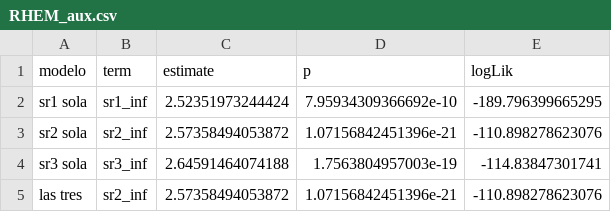
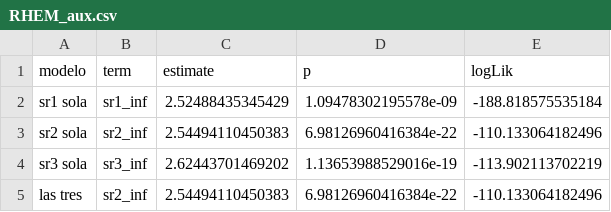
Before and after one commit to aoliveram/Networked-Influence-Chilean-Constitutional-Convention, a CSV file: results/tables/RHEM_aux.csv, drawn as a sheet.

```diff
--- a/results/tables/RHEM_aux.csv
+++ b/results/tables/RHEM_aux.csv
@@ -1,5 +1,5 @@
 "modelo","term","estimate","p","logLik"
-"sr1 sola","sr1_inf",2.52351973244424,7.95934309366692e-10,-189.796399665295
-"sr2 sola","sr2_inf",2.57358494053872,1.07156842451396e-21,-110.898278623076
-"sr3 sola","sr3_inf",2.64591464074188,1.7563804957003e-19,-114.83847301741
-"las tres","sr2_inf",2.57358494053872,1.07156842451396e-21,-110.898278623076
+"sr1 sola","sr1_inf",2.52488435345429,1.09478302195578e-09,-188.818575535184
+"sr2 sola","sr2_inf",2.54494110450383,6.98126960416384e-22,-110.133064182496
+"sr3 sola","sr3_inf",2.62443701469202,1.13653988529016e-19,-113.902113702219
+"las tres","sr2_inf",2.54494110450383,6.98126960416384e-22,-110.133064182496
```
Also changed, not shown: results/tables/M1_clogit.csv, results/tables/M1_clogit_by_bloc.csv, 37 other files.
